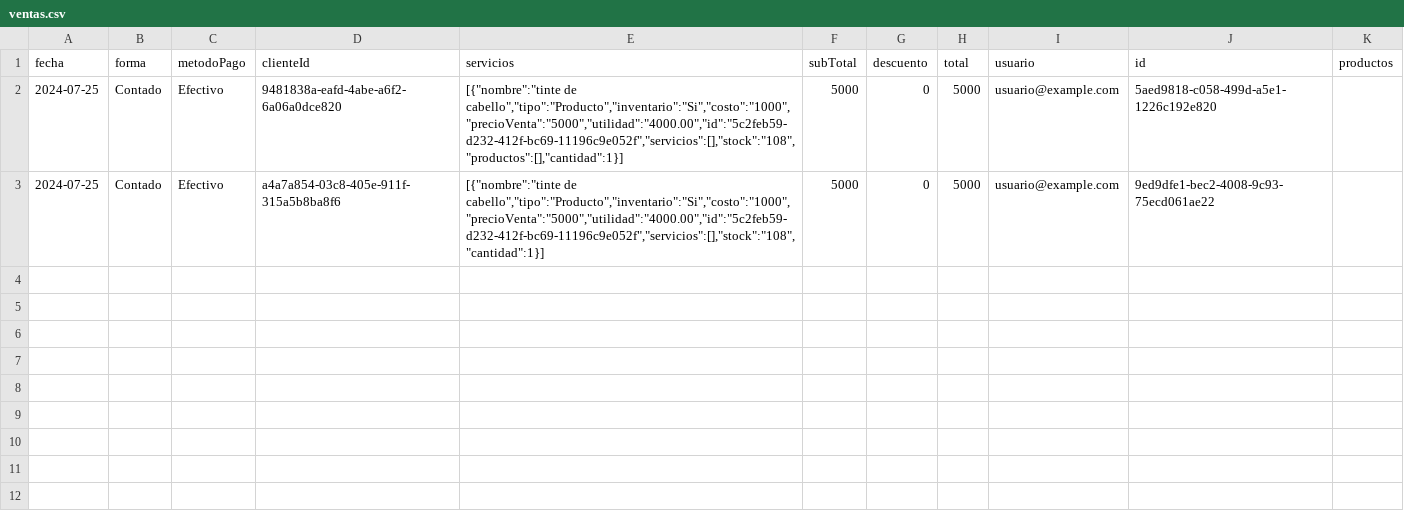
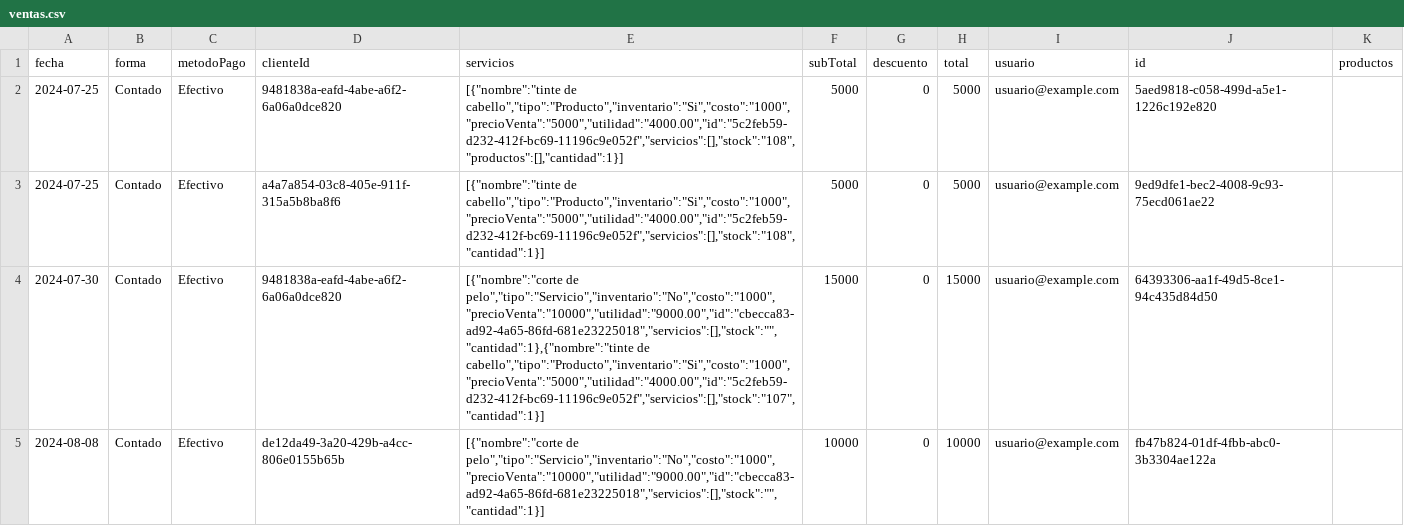
Before and after one commit to MartinTorresg/peluqueria, a CSV file: resources/ventas.csv, drawn as a sheet; the diff names each change by its address in the sheet, - before the commit and + after, or states it on an @@ line.

```diff
--- a/resources/ventas.csv
+++ b/resources/ventas.csv
+row 4: 2024-07-30 | Contado | Efectivo | 9481838a-eafd-4abe-a6f2-6a06a0dce820 | [{"nombre":"corte de pelo","tipo":"Servicio","inventario":"No","costo":"1000","precioVenta":"10000","utilidad":"9000.00","id":"cbecca83-ad92-4a65-86fd-681e23225018","servicios":[],"stock":"","cantidad":1},{"nombre":"tinte de cabello","tipo":"Producto","inventario":"Si","costo":"1000","precioVenta":"5000","utilidad":"4000.00","id":"5c2feb59-d232-412f-bc69-11196c9e052f","servicios":[],"stock":"107","cantidad":1}] | 15000 | 0 | 15000 | usuario@example.com | 64393306-aa1f-49d5-8ce1-94c435d84d50
+row 5: 2024-08-08 | Contado | Efectivo | de12da49-3a20-429b-a4cc-806e0155b65b | [{"nombre":"corte de pelo","tipo":"Servicio","inventario":"No","costo":"1000","precioVenta":"10000","utilidad":"9000.00","id":"cbecca83-ad92-4a65-86fd-681e23225018","servicios":[],"stock":"","cantidad":1}] | 10000 | 0 | 10000 | usuario@example.com | fb47b824-01df-4fbb-abc0-3b3304ae122a
```
Also changed, not shown: resources/citas.csv, resources/productos_servicios.csv, 5 other files.
